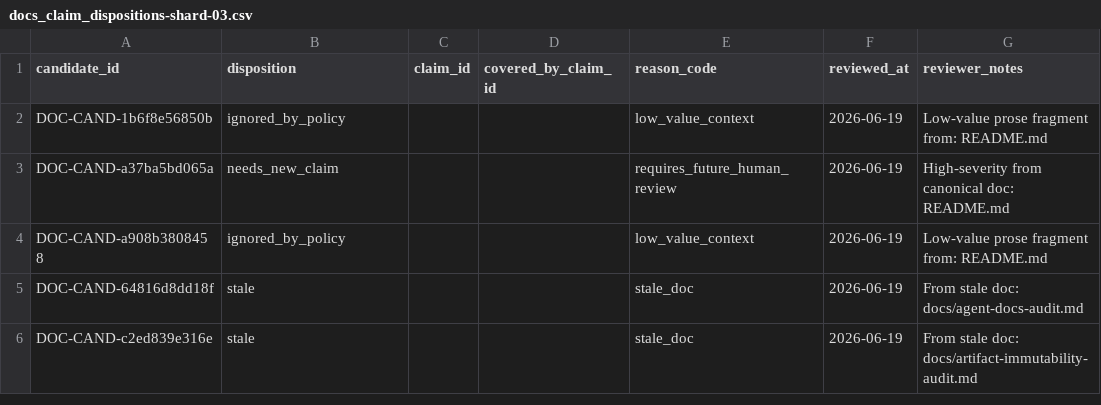
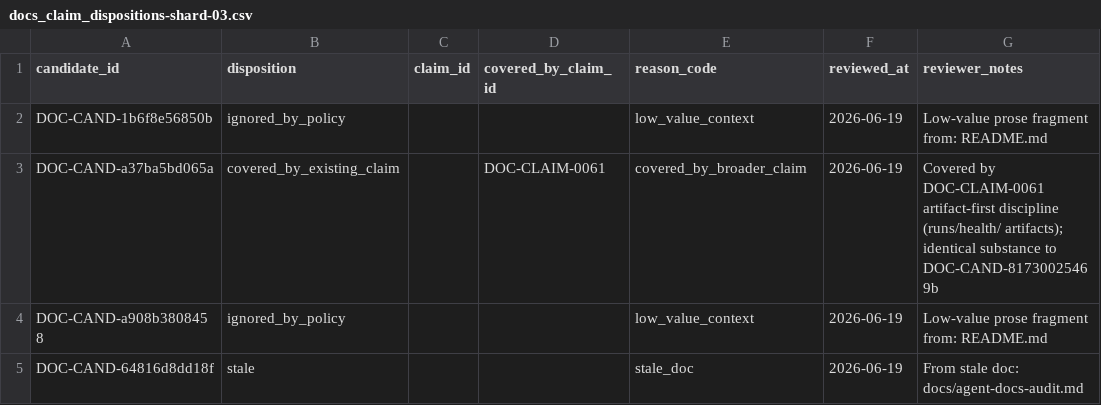
Before and after one commit to s1onique/k9b, a CSV file: docs/claims/docs_claim_dispositions-shard-03.csv, drawn as a sheet; only a part is shown; the shorter side is filled out with more unchanged rows.

```diff
--- a/docs/claims/docs_claim_dispositions-shard-03.csv
+++ b/docs/claims/docs_claim_dispositions-shard-03.csv
@@ -2,3 +2,3 @@ candidate_id,disposition,claim_id,covered_by_claim_id,reason_code,reviewed_at,re
 DOC-CAND-1b6f8e56850b,ignored_by_policy,,,low_value_context,2026-06-19,Low-value prose fragment from: README.md
-DOC-CAND-a37ba5bd065a,needs_new_claim,,,requires_future_human_review,2026-06-19,High-severity from canonical doc: README.md
+DOC-CAND-a37ba5bd065a,covered_by_existing_claim,,DOC-CLAIM-0061,covered_by_broader_claim,2026-06-19,Covered by DOC-CLAIM-0061 artifact-first discipline (runs/health/ artifacts); identical substance to DOC-CAND-81730025469b
 DOC-CAND-a908b3808458,ignored_by_policy,,,low_value_context,2026-06-19,Low-value prose fragment from: README.md
```
Also changed, not shown: docs/claims/docs_claim_dispositions-shard-09.csv, docs/claims/docs_claim_dispositions-shard-11.csv, 7 other files.
